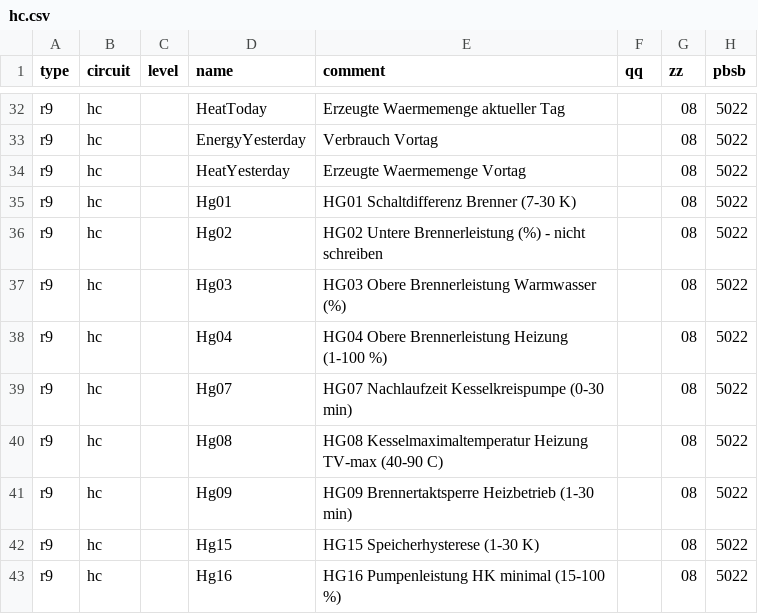
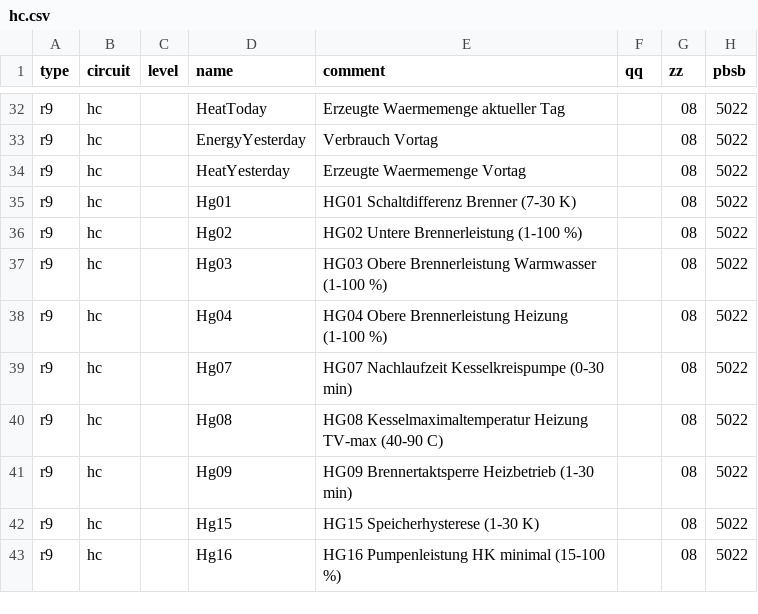
Before and after one commit to Birger90/Wolf-cbg2-ebus-, a CSV file: ebusd-config/hc.csv, drawn as a sheet; only a part is shown, gaps mark what is left out; the diff names each change by its address in the sheet, - before the commit and + after, or states it on an @@ line.

```diff
--- a/ebusd-config/hc.csv
+++ b/ebusd-config/hc.csv
-E36 (comment): HG02 Untere Brennerleistung (%) - nicht schreiben
+E36 (comment): HG02 Untere Brennerleistung (1-100 %)
-E37 (comment): HG03 Obere Brennerleistung Warmwasser (%)
+E37 (comment): HG03 Obere Brennerleistung Warmwasser (1-100 %)
```
Also changed, not shown: ebusd-config/bm2.csv, ebusd-config/mk.csv, 5 other files.
